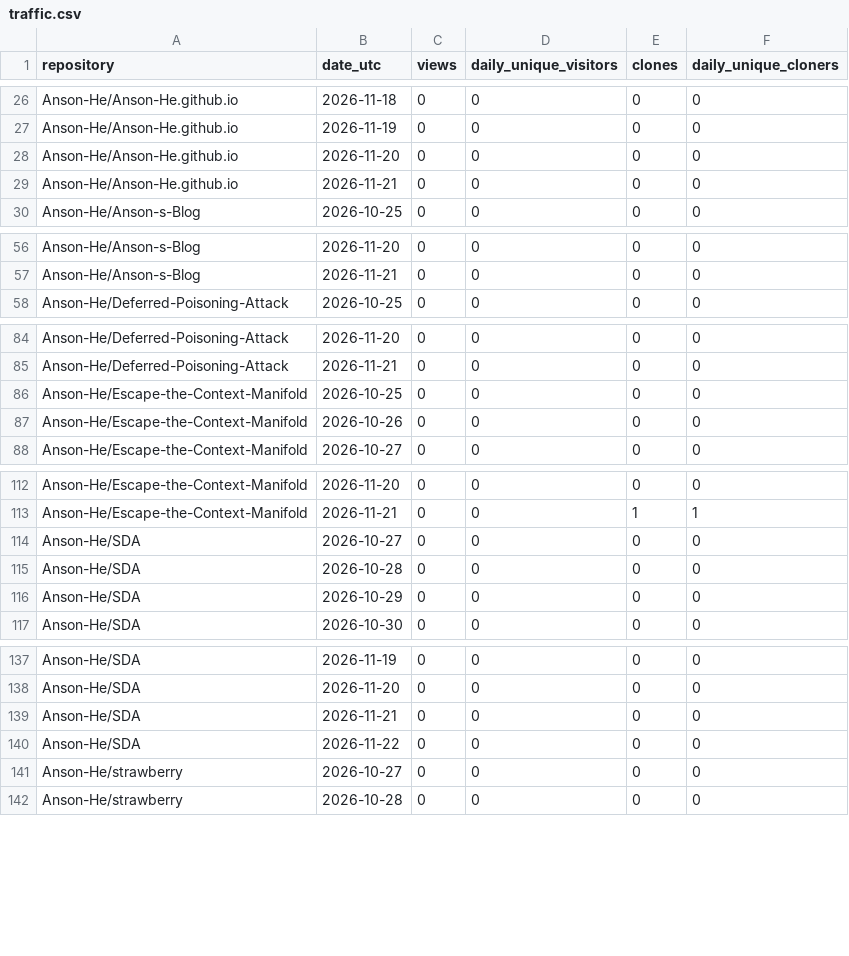
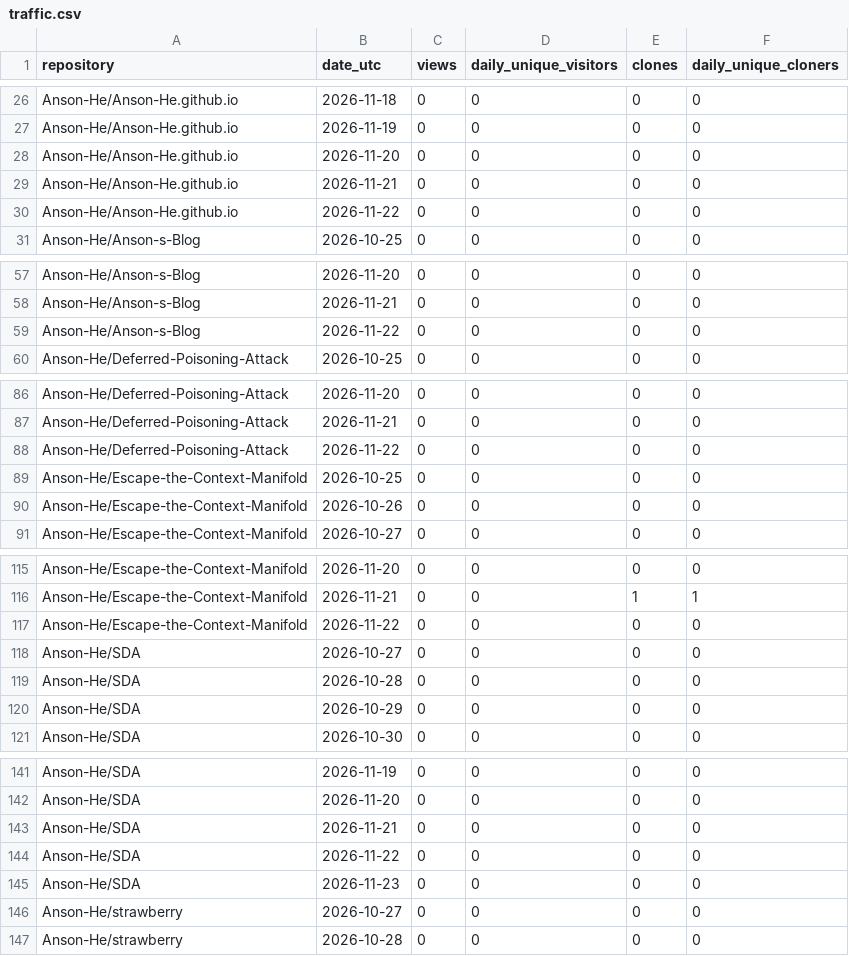
Before and after one commit to Anson-He/github-traffic-vault, a CSV file: data/traffic.csv, drawn as a sheet; only a part is shown, gaps mark what is left out; the diff covers the shown part only; the diff names each change by its address in the sheet, - before the commit and + after, or states it on an @@ line.

```diff
--- a/data/traffic.csv
+++ b/data/traffic.csv
+row 30: Anson-He/Anson-He.github.io | 2026-11-22 | 0 | 0 | 0 | 0
+row 59: Anson-He/Anson-s-Blog | 2026-11-22 | 0 | 0 | 0 | 0
+row 88: Anson-He/Deferred-Poisoning-Attack | 2026-11-22 | 0 | 0 | 0 | 0
+row 117: Anson-He/Escape-the-Context-Manifold | 2026-11-22 | 0 | 0 | 0 | 0
+row 145: Anson-He/SDA | 2026-11-23 | 0 | 0 | 0 | 0
```
Also changed, not shown: 2 added rows elsewhere in this file, 9 other files.
